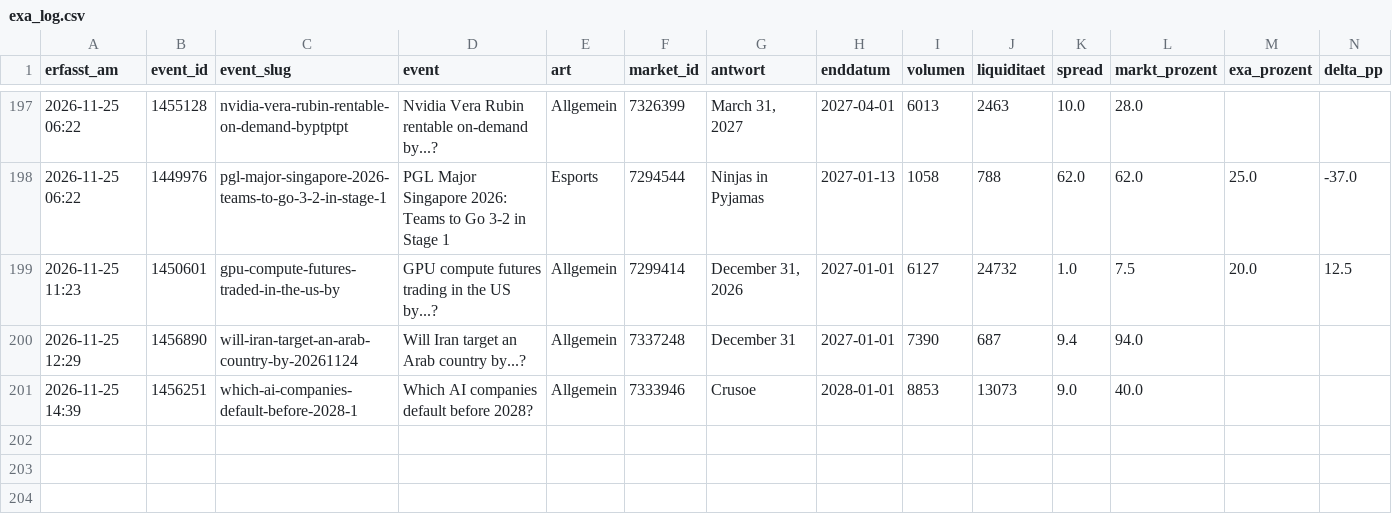
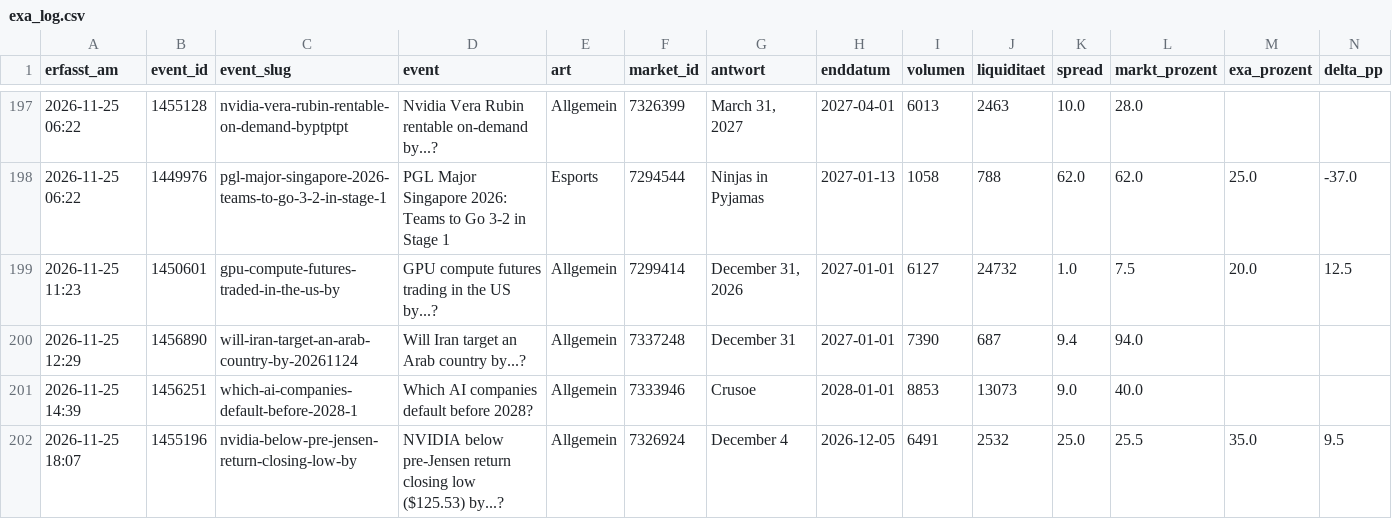
Before and after one commit to Fluc10/polymarket-scanner, a CSV file: data/exa_log.csv, drawn as a sheet; only a part is shown, gaps mark what is left out; rows hold the shown columns only; the diff names each change by its address in the sheet, - before the commit and + after, or states it on an @@ line.

```diff
--- a/data/exa_log.csv
+++ b/data/exa_log.csv
+row 202: 2026-11-25 18:07 | 1455196 | nvidia-below-pre-jensen-return-closing-low-by | NVIDIA below pre-Jensen return closing low ($125.53) by...? | Allgemein | 7326924 | December 4 | 2026-12-05 | 6491 | 2532 | 25.0 | 25.5 | 35.0 | 9.5
```
